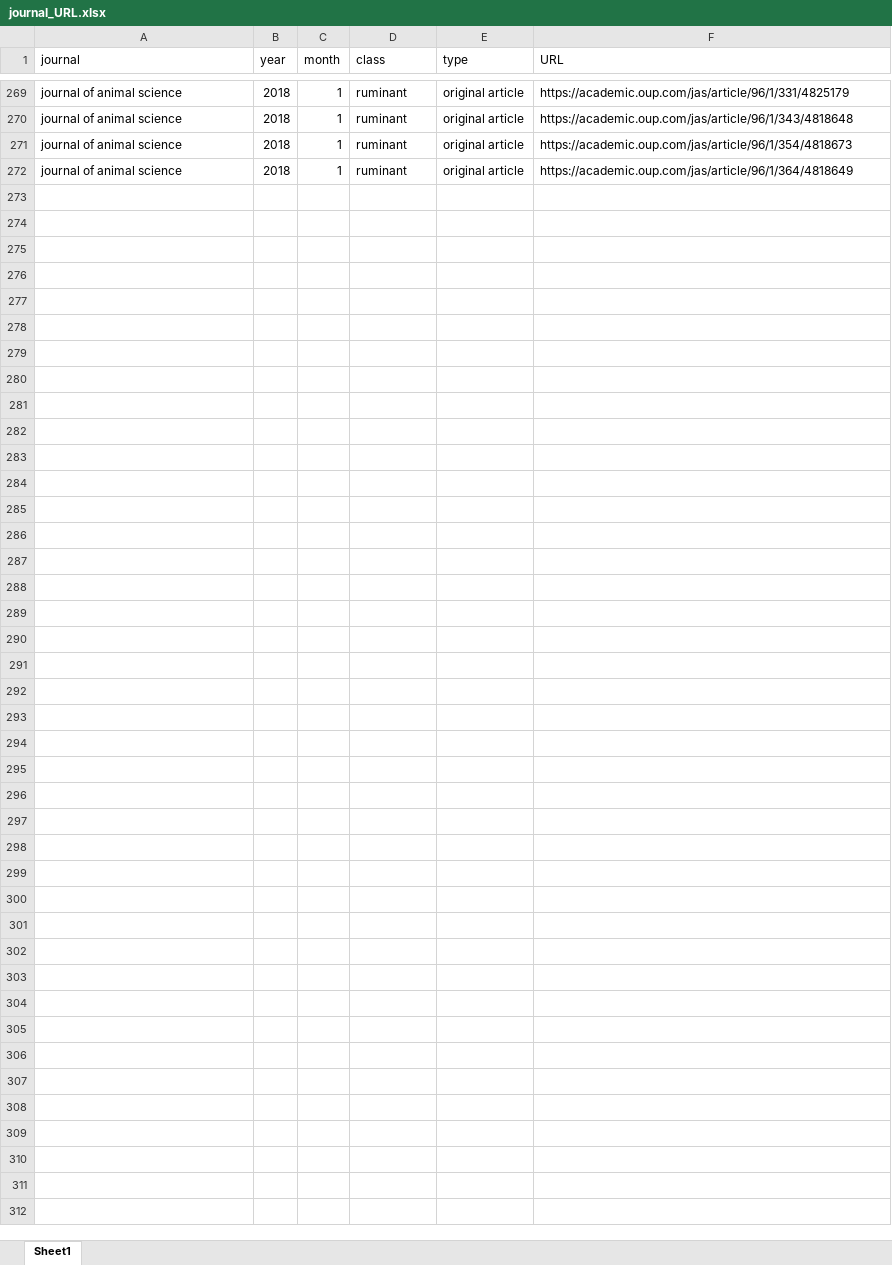
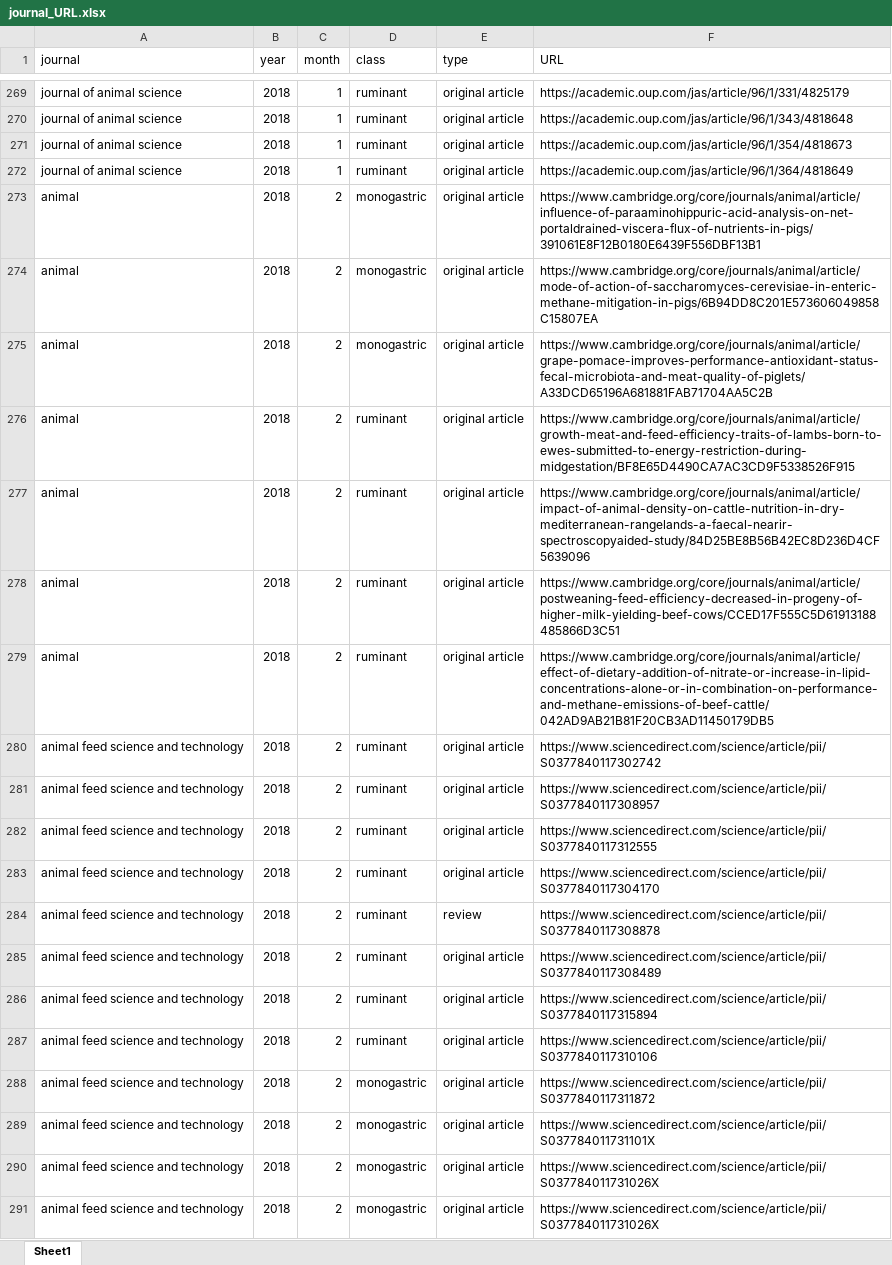
Before and after one commit to YoungjunNa/journal_scraping, an Excel workbook: journal_URL.xlsx, sheet Sheet1, drawn as a sheet; only a part is shown, gaps mark what is left out; values as stored, in another font and other column widths than the file's, no borders; the diff covers the shown part only; the diff names each change by its address in the sheet, - before the commit and + after, or states it on an @@ line.

```diff
--- a/journal_URL.xlsx (sheet Sheet1)
+++ b/journal_URL.xlsx (sheet Sheet1)
+row 273: animal | 2018 | 2 | monogastric | original article | https://www.cambridge.org/core/journals/animal/article/influence-of-paraaminohippuric-acid-analysis-on-net-portaldrained-viscera-flux-of-nutrients-in-pigs/391061E8F12B0180E6439F556DBF13B1
+row 274: animal | 2018 | 2 | monogastric | original article | https://www.cambridge.org/core/journals/animal/article/mode-of-action-of-saccharomyces-cerevisiae-in-enteric-methane-mitigation-in-pigs/6B94DD8C201E573606049858C15807EA
+row 275: animal | 2018 | 2 | monogastric | original article | https://www.cambridge.org/core/journals/animal/article/grape-pomace-improves-performance-antioxidant-status-fecal-microbiota-and-meat-quality-of-piglets/A33DCD65196A681881FAB71704AA5C2B
+row 276: animal | 2018 | 2 | ruminant | original article | https://www.cambridge.org/core/journals/animal/article/growth-meat-and-feed-efficiency-traits-of-lambs-born-to-ewes-submitted-to-energy-restriction-during-midgestation/BF8E65D4490CA7AC3CD9F5338526F915
+row 277: animal | 2018 | 2 | ruminant | original article | https://www.cambridge.org/core/journals/animal/article/impact-of-animal-density-on-cattle-nutrition-in-dry-mediterranean-rangelands-a-faecal-nearir-spectroscopyaided-study/84D25BE8B56B42EC8D236D4CF5639096
+row 278: animal | 2018 | 2 | ruminant | original article | https://www.cambridge.org/core/journals/animal/article/postweaning-feed-efficiency-decreased-in-progeny-of-higher-milk-yielding-beef-cows/CCED17F555C5D61913188485866D3C51
+row 279: animal | 2018 | 2 | ruminant | original article | https://www.cambridge.org/core/journals/animal/article/effect-of-dietary-addition-of-nitrate-or-increase-in-lipid-concentrations-alone-or-in-combination-on-performance-and-methane-emissions-of-beef-cattle/042AD9AB21B81F20CB3AD11450179DB5
+row 280: animal feed science and technology | 2018 | 2 | ruminant | original article | https://www.sciencedirect.com/science/article/pii/S0377840117302742
+row 281: animal feed science and technology | 2018 | 2 | ruminant | original article | https://www.sciencedirect.com/science/article/pii/S0377840117308957
+row 282: animal feed science and technology | 2018 | 2 | ruminant | original article | https://www.sciencedirect.com/science/article/pii/S0377840117312555
+row 283: animal feed science and technology | 2018 | 2 | ruminant | original article | https://www.sciencedirect.com/science/article/pii/S0377840117304170
+row 284: animal feed science and technology | 2018 | 2 | ruminant | review | https://www.sciencedirect.com/science/article/pii/S0377840117308878
+row 285: animal feed science and technology | 2018 | 2 | ruminant | original article | https://www.sciencedirect.com/science/article/pii/S0377840117308489
+row 286: animal feed science and technology | 2018 | 2 | ruminant | original article | https://www.sciencedirect.com/science/article/pii/S0377840117315894
+row 287: animal feed science and technology | 2018 | 2 | ruminant | original article | https://www.sciencedirect.com/science/article/pii/S0377840117310106
+row 288: animal feed science and technology | 2018 | 2 | monogastric | original article | https://www.sciencedirect.com/science/article/pii/S0377840117311872
+row 289: animal feed science and technology | 2018 | 2 | monogastric | original article | https://www.sciencedirect.com/science/article/pii/S037784011731101X
+row 290: animal feed science and technology | 2018 | 2 | monogastric | original article | https://www.sciencedirect.com/science/article/pii/S037784011731026X
+row 291: animal feed science and technology | 2018 | 2 | monogastric | original article | https://www.sciencedirect.com/science/article/pii/S037784011731026X
```
Also changed, not shown: 64 added rows elsewhere in this sheet, 6 other files.
